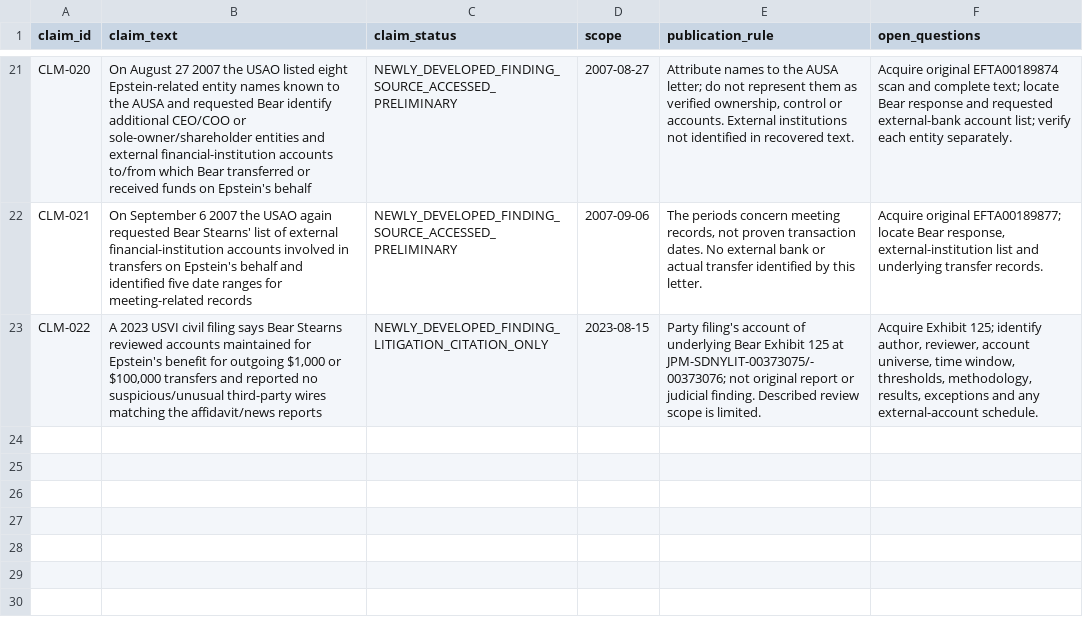
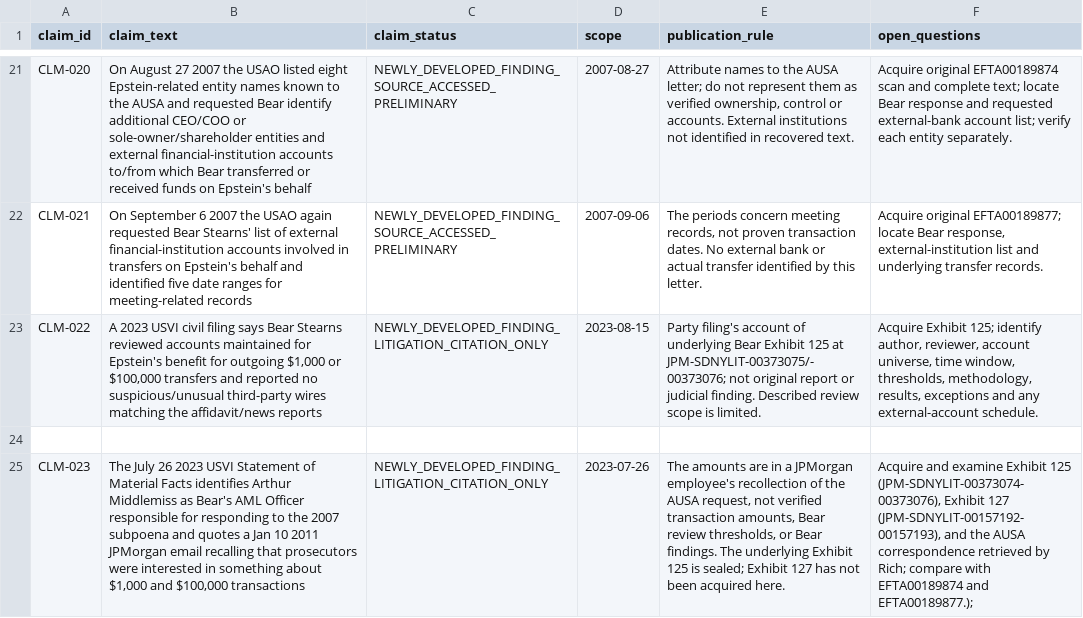
Before and after one commit to Evank253/Epstein-files-full-timeline-from-1980-to-current-2026, a CSV file: research/CLAIM-LEDGER-001.csv, drawn as a sheet; only a part is shown, gaps mark what is left out; the diff names each change by its address in the sheet, - before the commit and + after, or states it on an @@ line.

Commit message:
Add corrected claim distinguishing prosecutor request recollection from bank review

```diff
--- a/research/CLAIM-LEDGER-001.csv
+++ b/research/CLAIM-LEDGER-001.csv
+row 24: (empty)
+row 25: CLM-023 | The July 26 2023 USVI Statement of Material Facts identifies Arthur Middlemiss as Bear's AML Officer responsible for responding to the 2007 subpoena and quotes a Jan 10 2011 JPMorgan email recalling that prosecutors were interested in something about $1,000 and $100,000 transactions | NEWLY_DEVELOPED_FINDING_LITIGATION_CITATION_ONLY | 2023-07-26 | The amounts are in a JPMorgan employee's recollection of the AUSA request, not verified transaction amounts, Bear review thresholds, or Bear findings. The underlying Exhibit 125 is sealed; Exhibit 127 has not been acquired here. | Acquire and examine Exhibit 125 (JPM-SDNYLIT-00373074-00373076), Exhibit 127 (JPM-SDNYLIT-00157192-00157193), and the AUSA correspondence retrieved by Rich; compare with EFTA00189874 and EFTA00189877.);
```
